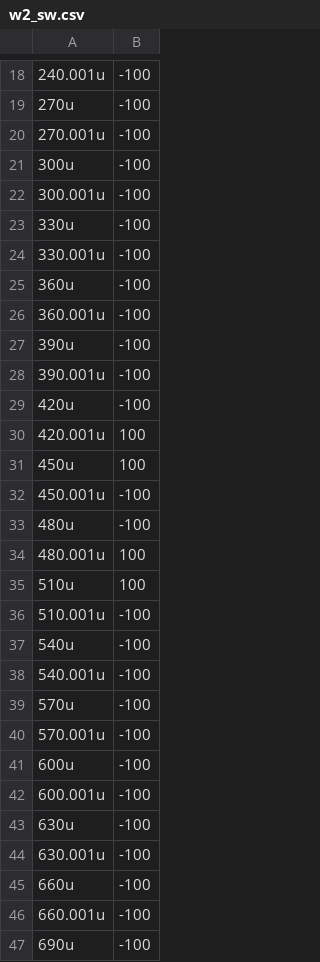
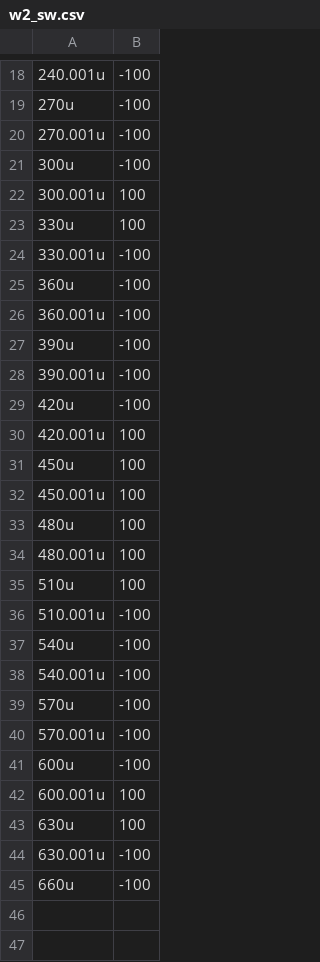
Before and after one commit to fabianseiler/ATOMIC, a CSV file: Structures/Serial/w2_sw.csv, drawn as a sheet; only a part is shown, gaps mark what is left out.

```diff
--- a/Structures/Serial/w2_sw.csv
+++ b/Structures/Serial/w2_sw.csv
@@ -21,4 +21,4 @@
 300u,-100
-300.001u,-100
-330u,-100
+300.001u,100
+330u,100
 330.001u,-100
@@ -31,4 +31,4 @@
 450u,100
-450.001u,-100
-480u,-100
+450.001u,100
+480u,100
 480.001u,100
@@ -41,7 +41,5 @@
 600u,-100
-600.001u,-100
-630u,-100
+600.001u,100
+630u,100
 630.001u,-100
 660u,-100
-660.001u,-100
-690u,-100
```
Also changed, not shown: Structures/Serial/a.csv, Structures/Serial/a_sw.csv, 14 other files.
